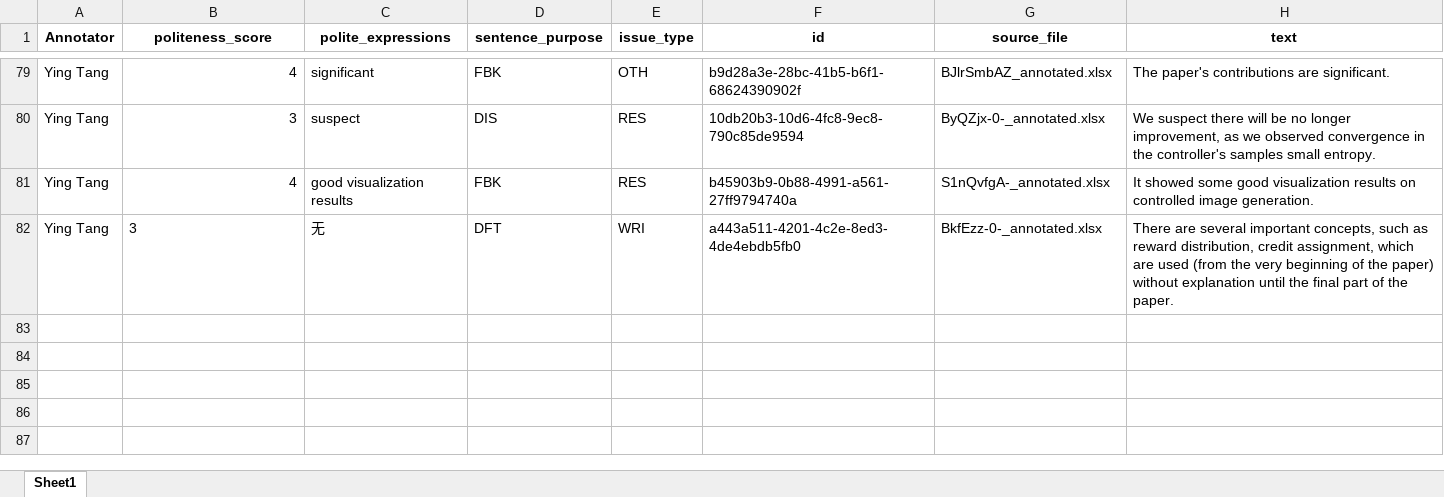
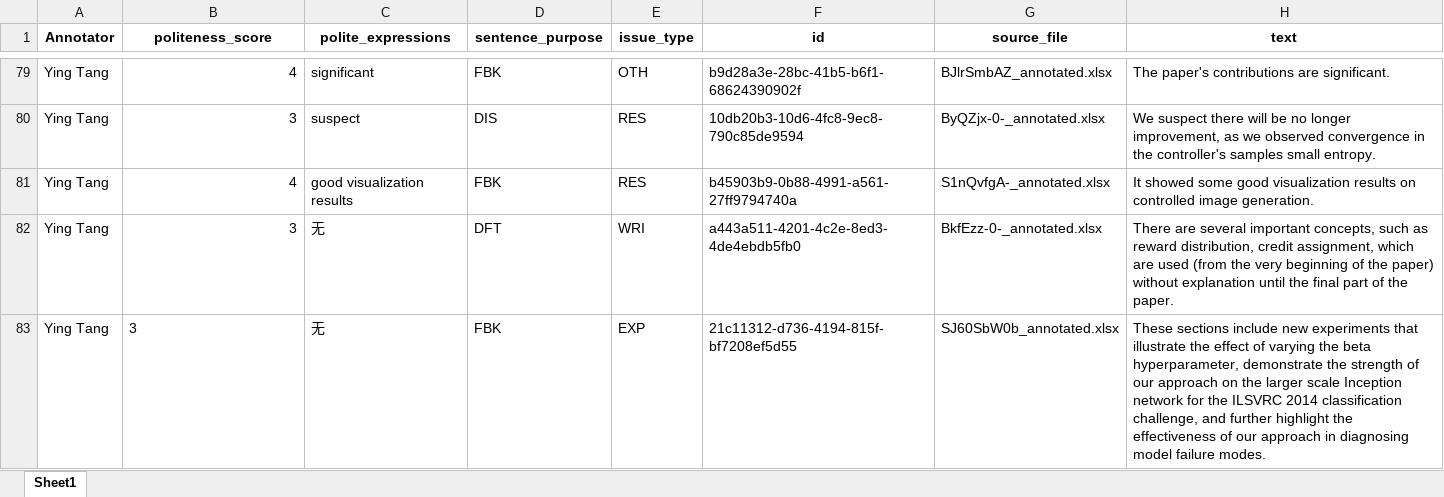
Before and after one commit to pariskang/CMLM-WangShuhe, an Excel workbook: annotations/Ying Tang_20240726_024005.xlsx, sheet Sheet1, drawn as a sheet; only a part is shown, gaps mark what is left out; values as stored, in another font and other column widths than the file's, no borders; the diff names each change by its address in the sheet, - before the commit and + after, or states it on an @@ line.

Commit message:
Update annotations for Ying Tang

```diff
--- a/annotations/Ying Tang_20240726_024005.xlsx (sheet Sheet1)
+++ b/annotations/Ying Tang_20240726_024005.xlsx (sheet Sheet1)
-B82 alignment: left
+B82 alignment: right
+row 83: Ying Tang | 3 | 无 | FBK | EXP | 21c11312-d736-4194-815f-bf7208ef5d55 | SJ60SbW0b_annotated.xlsx | These sections include new experiments that illustrate the effect of varying the beta hyperparameter, demonstrate the strength of our approach on the larger scale Inception network for the ILSVRC 2014 classification challenge, and further highlight the effectiveness of our approach in diagnosing model failure modes.
```
